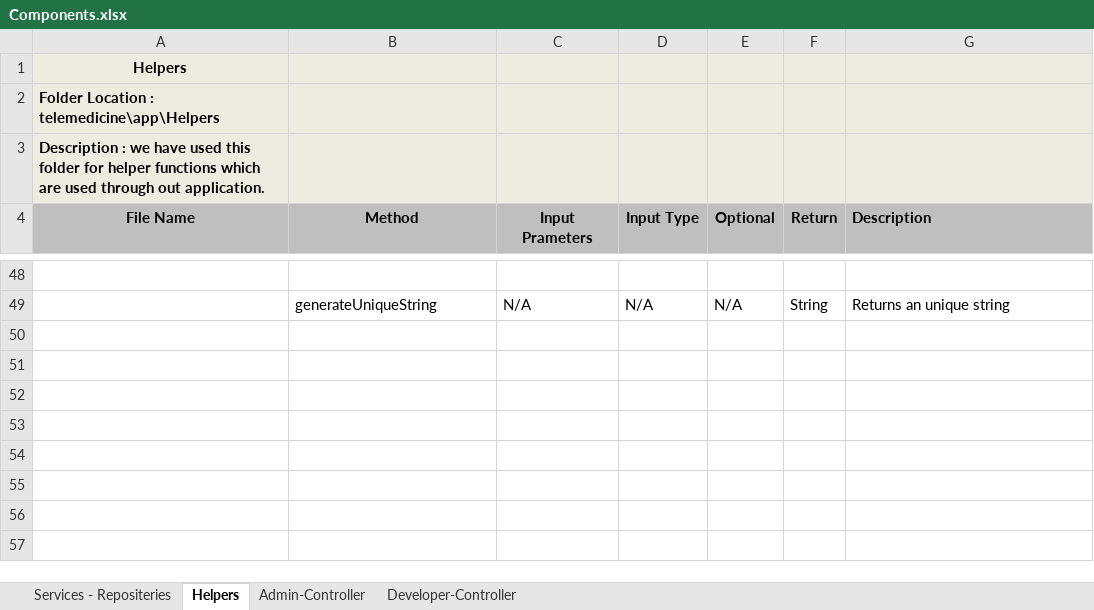
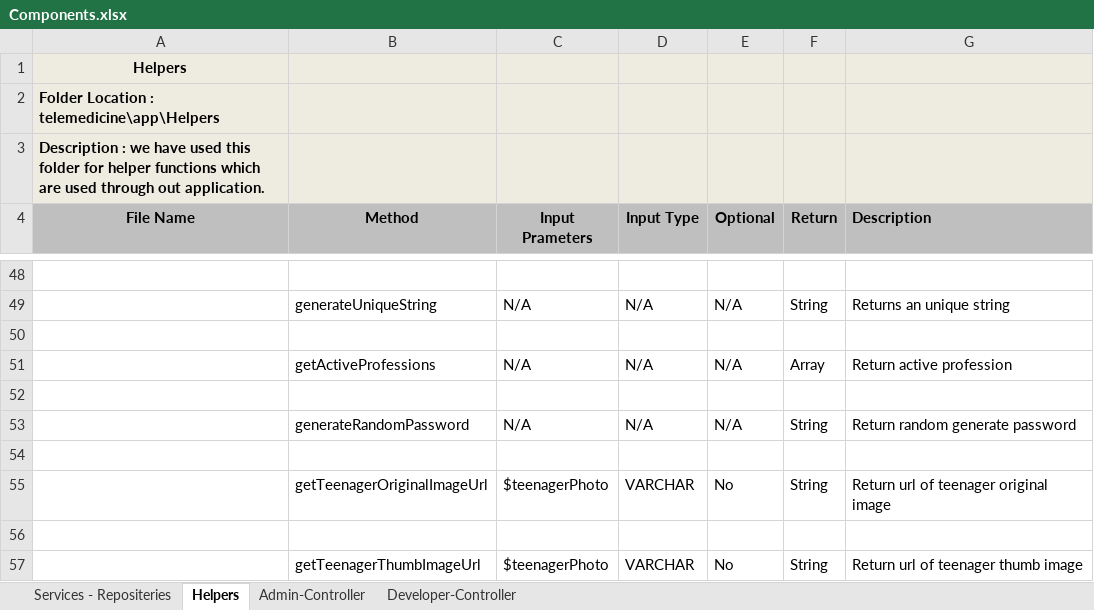
Before and after one commit to inxkrutik/proteendocs, an Excel workbook: Components.xlsx, sheet Helpers, drawn as a sheet; only a part is shown, gaps mark what is left out; values as stored, in another font and other column widths than the file's, no borders; the diff names each change by its address in the sheet, - before the commit and + after, or states it on an @@ line.

```diff
--- a/Components.xlsx (sheet Helpers)
+++ b/Components.xlsx (sheet Helpers)
+row 50: (empty)
+row 51:  | getActiveProfessions | N/A | N/A | N/A | Array | Return active profession
+row 52: (empty)
+row 53:  | generateRandomPassword | N/A | N/A | N/A | String | Return random generate password
+row 54: (empty)
+row 55:  | getTeenagerOriginalImageUrl | $teenagerPhoto | VARCHAR | No | String | Return url of teenager original image
+row 56: (empty)
+row 57:  | getTeenagerThumbImageUrl | $teenagerPhoto | VARCHAR | No | String | Return url of teenager thumb image
```
Also changed, not shown: sheet Services - Repositeries, sheet Admin-Controller.
